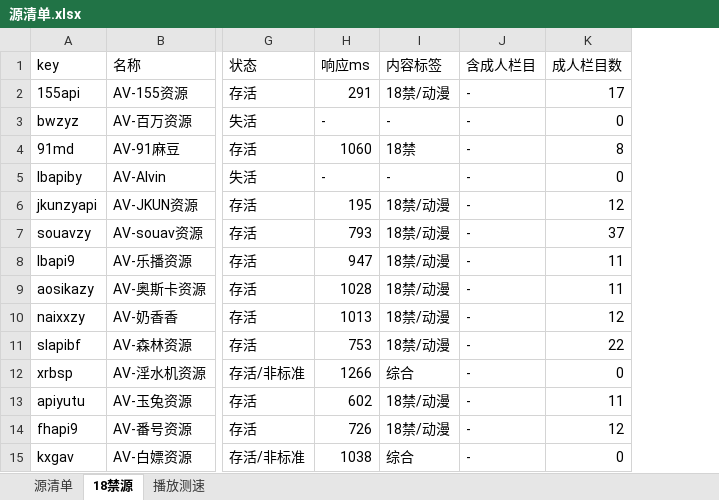
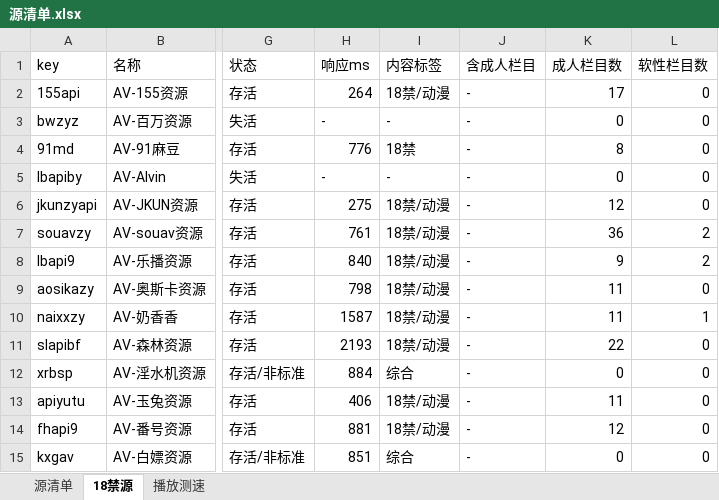
Before and after one commit to heimao113/tvapi, an Excel workbook: output/源清单.xlsx, sheet 18禁源, drawn as a sheet; only a part is shown, gaps mark what is left out; values as stored, in another font and other column widths than the file's, no borders; the diff covers the shown part only; the diff names each change by its address in the sheet, - before the commit and + after, or states it on an @@ line.

```diff
--- a/output/源清单.xlsx (sheet 18禁源)
+++ b/output/源清单.xlsx (sheet 18禁源)
+column L (软性栏目数), rows 2-15: 0 | 0 | 0 | 0 | 0 | 2 | 2 | 0 | 1 | 0 | 0 | 0 | 0 | 0
-H2 (响应ms): 291
+H2 (响应ms): 264
-H4 (响应ms): 1060
+H4 (响应ms): 776
-H6 (响应ms): 195
+H6 (响应ms): 275
-H7 (响应ms): 793
+H7 (响应ms): 761
-K7 (成人栏目数): 37
+K7 (成人栏目数): 36
-H8 (响应ms): 947
+H8 (响应ms): 840
-K8 (成人栏目数): 11
+K8 (成人栏目数): 9
-H9 (响应ms): 1028
+H9 (响应ms): 798
-H10 (响应ms): 1013
+H10 (响应ms): 1587
-K10 (成人栏目数): 12
+K10 (成人栏目数): 11
-H11 (响应ms): 753
+H11 (响应ms): 2193
-H12 (响应ms): 1266
+H12 (响应ms): 884
-H13 (响应ms): 602
+H13 (响应ms): 406
-H14 (响应ms): 726
+H14 (响应ms): 881
-H15 (响应ms): 1038
+H15 (响应ms): 851
```
Also changed, not shown: 34 edited cells elsewhere in this sheet, sheet 播放测速, sheet 源清单, 6 other files.
